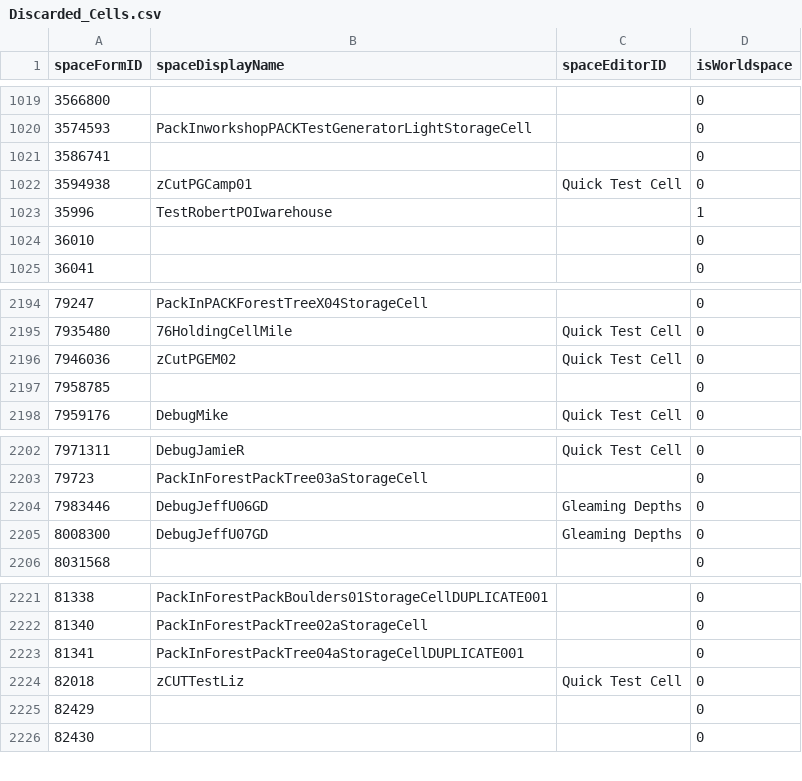
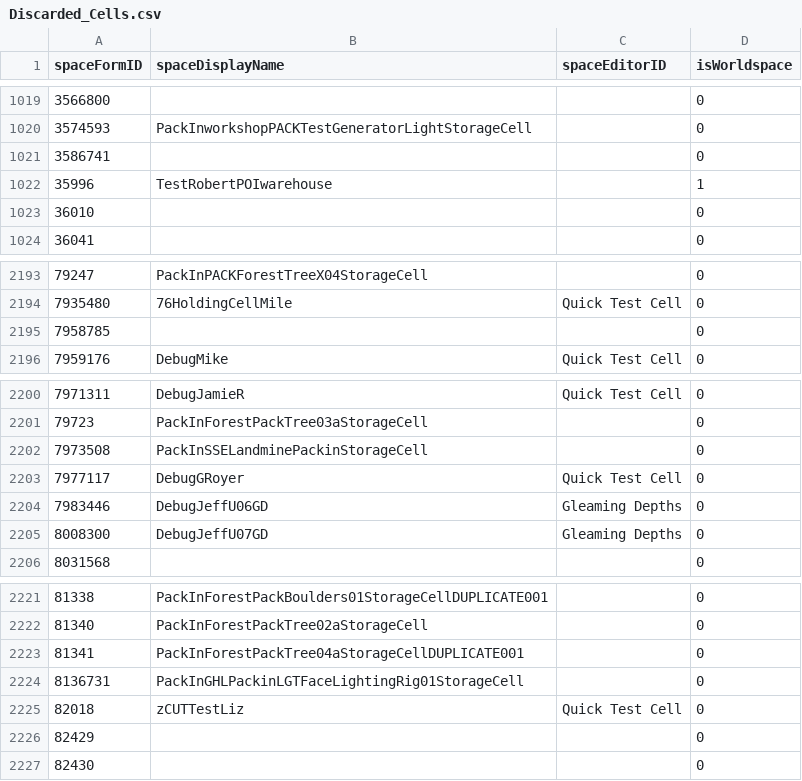
Before and after one commit to AHeroicLlama/Mappalachia, a CSV file: BuildOutputs/Discarded_Cells.csv, drawn as a sheet; only a part is shown, gaps mark what is left out; removed rows and columns are numbered as before the commit, all else as after; the diff names each change by its address in the sheet, - before the commit and + after, or states it on an @@ line.

```diff
--- a/BuildOutputs/Discarded_Cells.csv
+++ b/BuildOutputs/Discarded_Cells.csv
-row 1022: 3594938 | zCutPGCamp01 | Quick Test Cell | 0
-row 2196: 7946036 | zCutPGEM02 | Quick Test Cell | 0
+row 2202: 7973508 | PackInSSELandminePackinStorageCell |  | 0
+row 2203: 7977117 | DebugGRoyer | Quick Test Cell | 0
+row 2224: 8136731 | PackInGHLPackinLGTFaceLightingRig01StorageCell |  | 0
```
Also changed, not shown: 4 other files.
